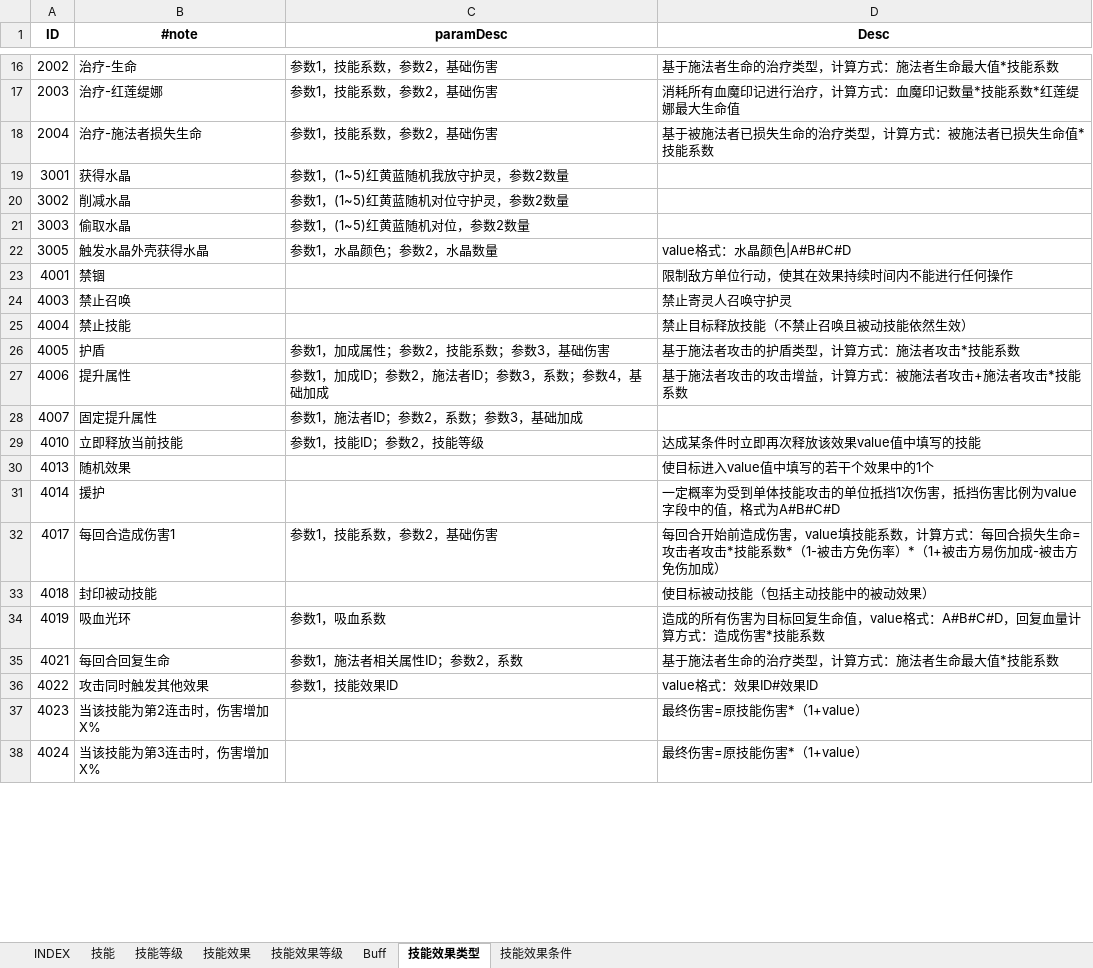
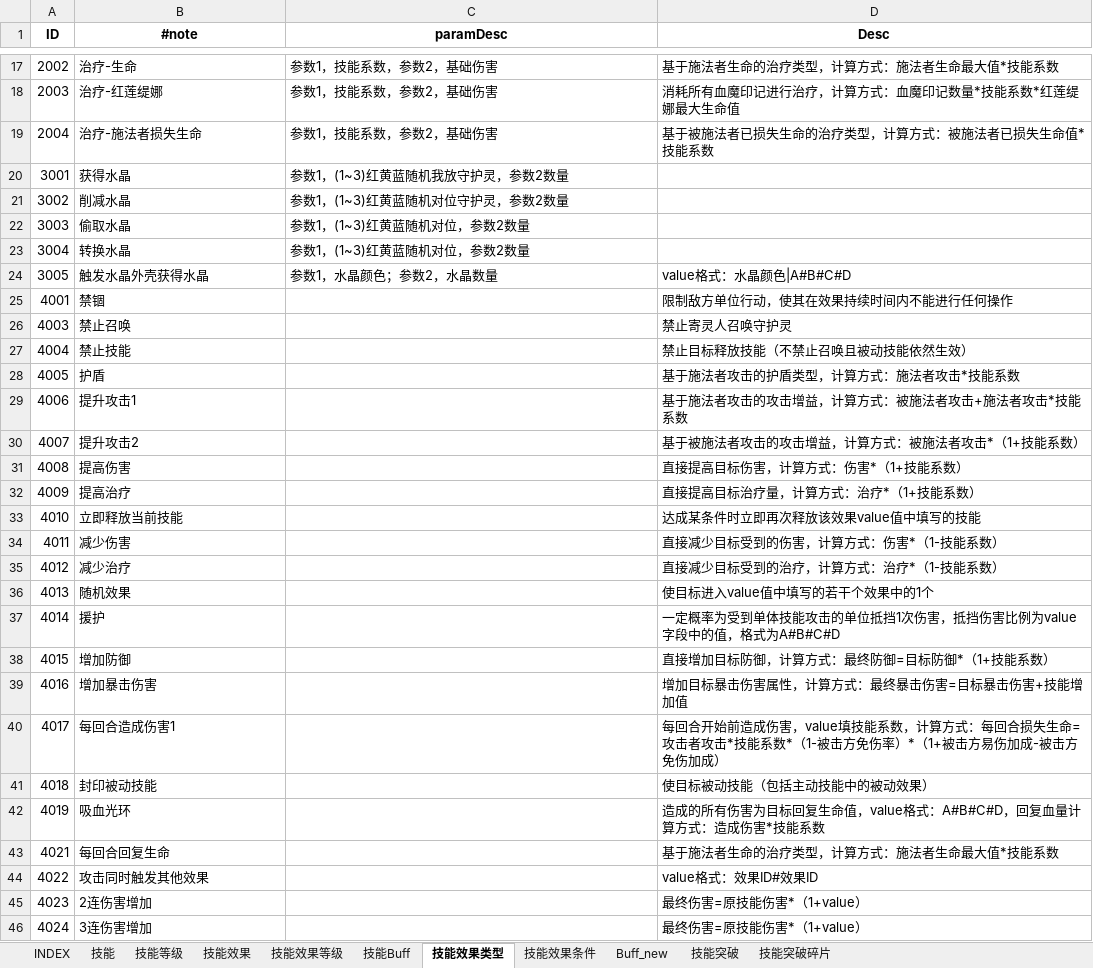
Before and after one commit to hataksumo/ExcelToLua, an Excel workbook: Excel/镇魂街/skill.技能.xlsx, sheet 技能效果类型, drawn as a sheet; only a part is shown, gaps mark what is left out; values as stored, in another font and other column widths than the file's, no borders; addresses are those after the commit; the diff covers the shown part only; the diff names each change by its address in the sheet, - before the commit and + after, or states it on an @@ line.

```diff
--- a/Excel/镇魂街/skill.技能.xlsx (sheet 技能效果类型)
+++ b/Excel/镇魂街/skill.技能.xlsx (sheet 技能效果类型)
-sheet tab: Buff
+sheet tab: Buff_new
+sheet tab: 技能Buff
+sheet tab: 技能突破
+sheet tab: 技能突破碎片
@@ sheet tab order changed: INDEX | 技能 | 技能等级 | 技能效果 | 技能效果等级 | 技能Buff | 技能效果类型 | 技能效果条件 | Buff_new | 技能突破 | 技能突破碎片 @@
-C20 (paramDesc): 参数1，(1~5)红黄蓝随机我放守护灵，参数2数量
+C20 (paramDesc): 参数1，(1~3)红黄蓝随机我放守护灵，参数2数量
-C21 (paramDesc): 参数1，(1~5)红黄蓝随机对位守护灵，参数2数量
+C21 (paramDesc): 参数1，(1~3)红黄蓝随机对位守护灵，参数2数量
-C22 (paramDesc): 参数1，(1~5)红黄蓝随机对位，参数2数量
+C22 (paramDesc): 参数1，(1~3)红黄蓝随机对位，参数2数量
+row 23: 3004 | 转换水晶 | 参数1，(1~3)红黄蓝随机对位，参数2数量
-C28 (paramDesc): 参数1，加成属性；参数2，技能系数；参数3，基础伤害
+C28 (paramDesc): (empty)
-B29 (#note): 提升属性
+B29 (#note): 提升攻击1
-C29 (paramDesc): 参数1，加成ID；参数2，施法者ID；参数3，系数；参数4，基础加成
+C29 (paramDesc): (empty)
-B30 (#note): 固定提升属性
+B30 (#note): 提升攻击2
-C30 (paramDesc): 参数1，施法者ID；参数2，系数；参数3，基础加成
+C30 (paramDesc): (empty)
-D30 (Desc): (empty)
+D30 (Desc): 基于被施法者攻击的攻击增益，计算方式：被施法者攻击*（1+技能系数）
+row 31: 4008 | 提高伤害 |  | 直接提高目标伤害，计算方式：伤害*（1+技能系数）
+row 32: 4009 | 提高治疗 |  | 直接提高目标治疗量，计算方式：治疗*（1+技能系数）
-C33 (paramDesc): 参数1，技能ID；参数2，技能等级
+C33 (paramDesc): (empty)
+row 34: 4011 | 减少伤害 |  | 直接减少目标受到的伤害，计算方式：伤害*（1-技能系数）
+row 35: 4012 | 减少治疗 |  | 直接减少目标受到的治疗，计算方式：治疗*（1-技能系数）
+row 38: 4015 | 增加防御 |  | 直接增加目标防御，计算方式：最终防御=目标防御*（1+技能系数）
+row 39: 4016 | 增加暴击伤害 |  | 增加目标暴击伤害属性，计算方式：最终暴击伤害=目标暴击伤害+技能增加值
-C40 (paramDesc): 参数1，技能系数，参数2，基础伤害
+C40 (paramDesc): (empty)
-C42 (paramDesc): 参数1，吸血系数
+C42 (paramDesc): (empty)
-C43 (paramDesc): 参数1，施法者相关属性ID；参数2，系数
+C43 (paramDesc): (empty)
-C44 (paramDesc): 参数1，技能效果ID
+C44 (paramDesc): (empty)
-B45 (#note): 当该技能为第2连击时，伤害增加X%
+B45 (#note): 2连伤害增加
-B46 (#note): 当该技能为第3连击时，伤害增加X%
+B46 (#note): 3连伤害增加
```
Also changed, not shown: 10 added rows and 9 edited cells elsewhere in this sheet, sheet 技能等级, sheet 技能, sheet 技能效果等级, sheet 技能效果, sheet 技能效果条件, sheet INDEX, formulas that keep their value, Excel/镇魂街/arena.竞技场.xlsx, Excel/镇魂街/card.卡牌表.xlsx, 16 other files.
